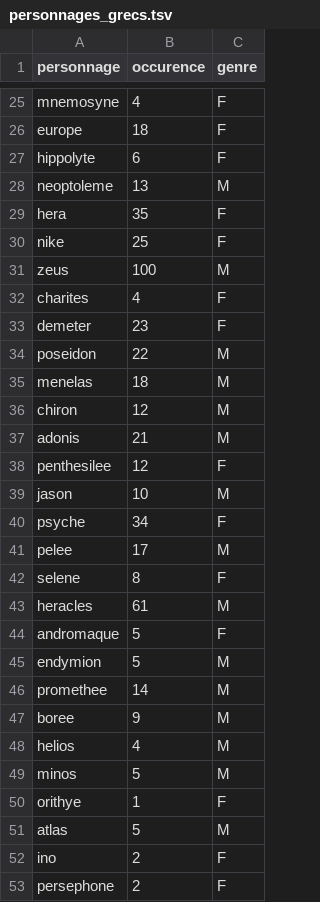
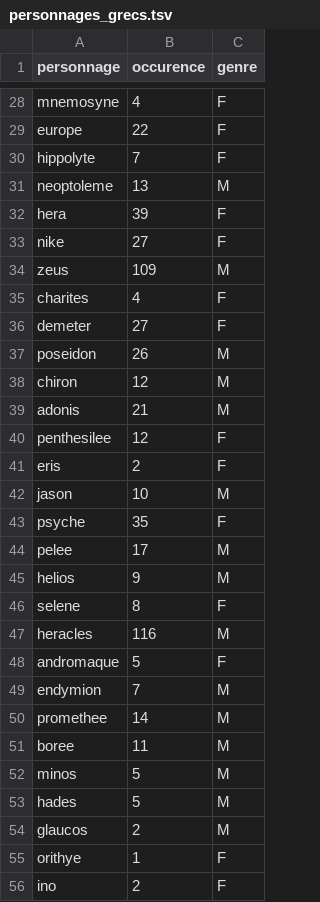
Before and after one commit to NataTCHA/TALart, a TSV file: dictionnaires_personnages/personnages_grecs.tsv, drawn as a sheet; only a part is shown, gaps mark what is left out; the shorter side is filled out with more unchanged rows; removed rows and columns are numbered as before the commit, all else as after; the diff covers the shown part only; the diff names each change by its address in the sheet, - before the commit and + after, or states it on an @@ line.

```diff
--- a/dictionnaires_personnages/personnages_grecs.tsv
+++ b/dictionnaires_personnages/personnages_grecs.tsv
-B29 (occurence): 18
+B29 (occurence): 22
-B30 (occurence): 6
+B30 (occurence): 7
-B32 (occurence): 35
+B32 (occurence): 39
-B33 (occurence): 25
+B33 (occurence): 27
-B34 (occurence): 100
+B34 (occurence): 109
-B36 (occurence): 23
+B36 (occurence): 27
-B37 (occurence): 22
+B37 (occurence): 26
-row 35: menelas | 18 | M
+row 41: eris | 2 | F
-B43 (occurence): 34
+B43 (occurence): 35
+row 45: helios | 9 | M
-B47 (occurence): 61
+B47 (occurence): 116
-B49 (occurence): 5
+B49 (occurence): 7
-B51 (occurence): 9
+B51 (occurence): 11
-row 48: helios | 4 | M
+row 53: hades | 5 | M
+row 54: glaucos | 2 | M
-row 51: atlas | 5 | M
```
Also changed, not shown: 10 added rows, 4 removed rows and 20 edited cells elsewhere in this file, dictionnaires_personnages/personnages_romains.tsv, 1 other file.
